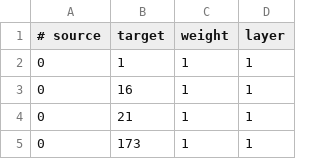
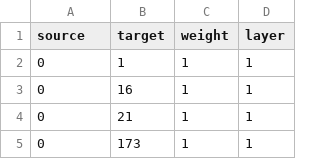
Before and after one commit to fritzwue/snacs_project, a CSV file: Drosophila/edges.csv (was Drosophila.csv/edges.csv), drawn as a sheet; only a part is shown.

```diff
--- a/Drosophila.csv/edges.csv
+++ b/Drosophila/edges.csv
@@ -1,2 +1,2 @@
-# source, target, weight, layer
+source,target,weight,layer
 0,1,1,1
```
Also changed, not shown: 3 other files.
